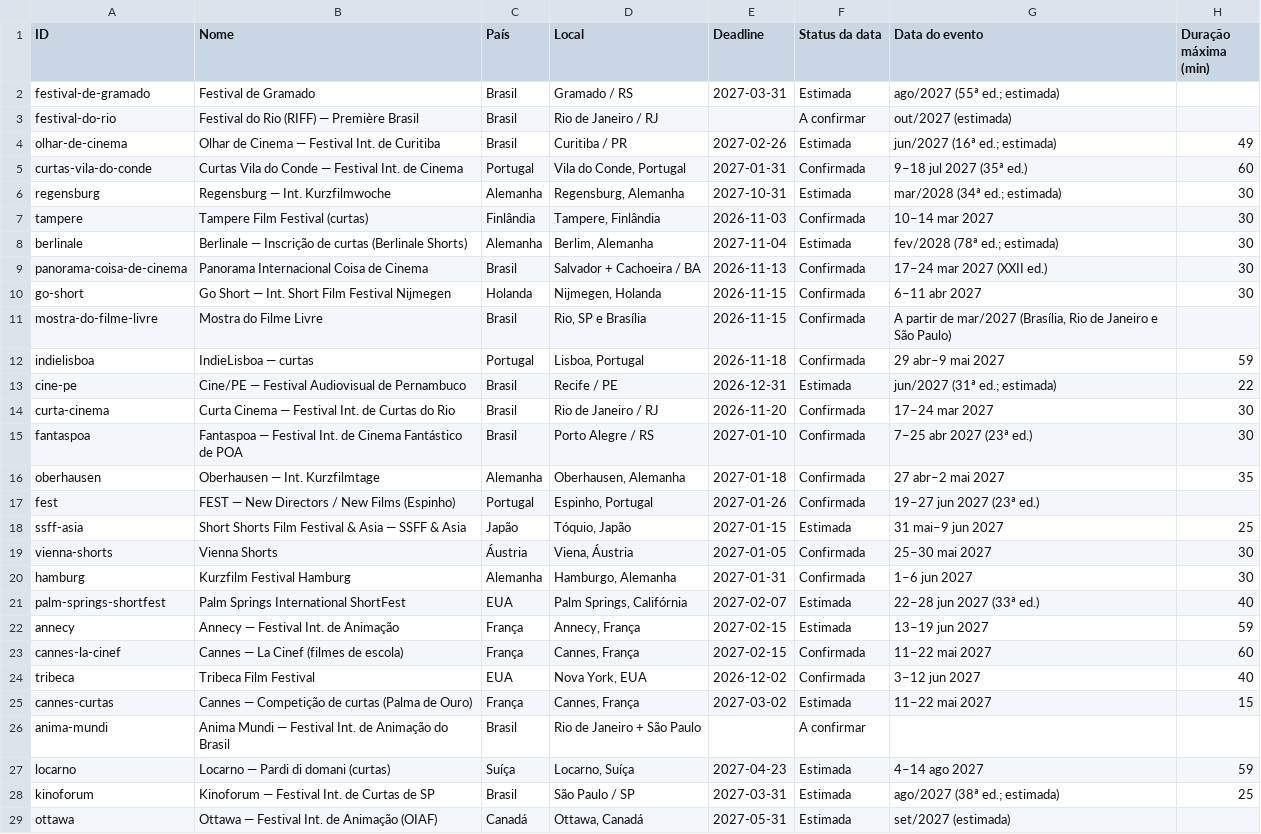
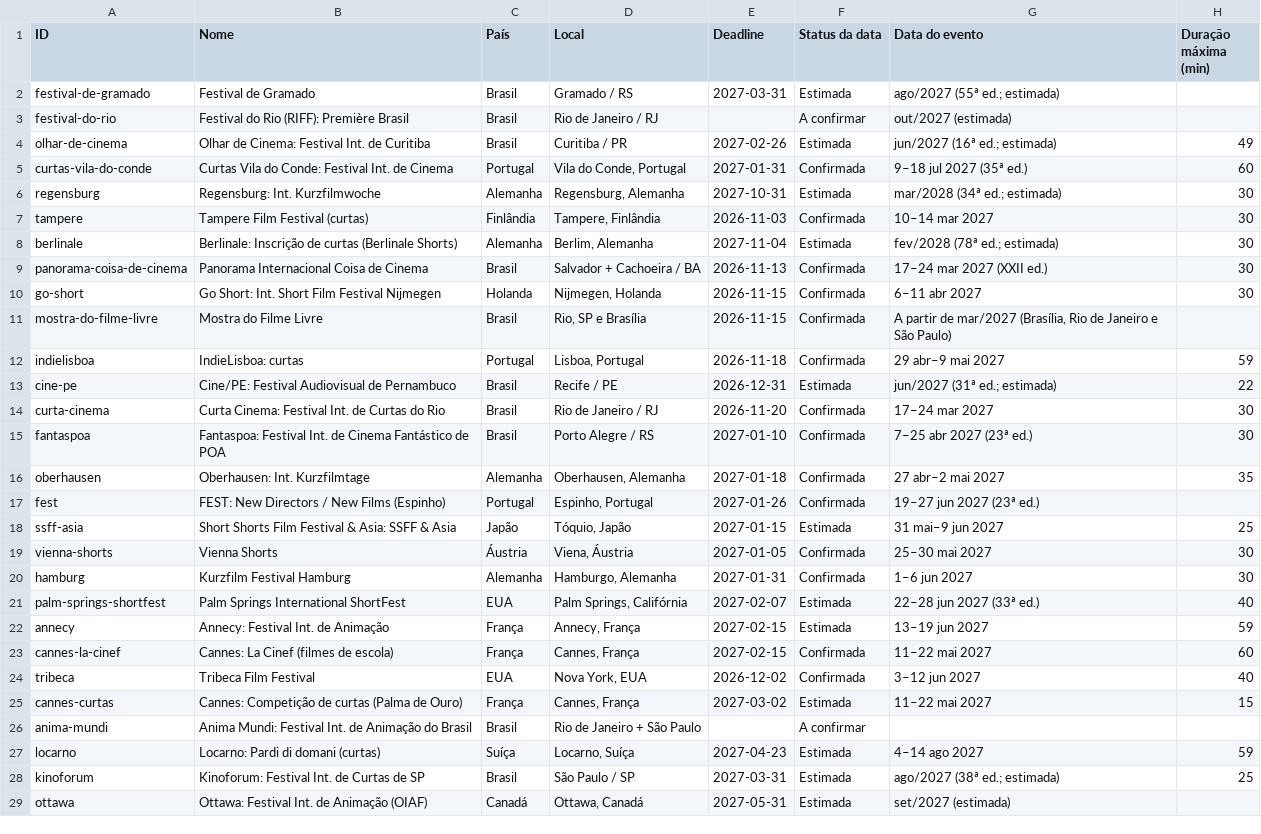
Before and after one commit to aeathayde-coder/radar-de-curtas, a CSV file: site/dados/festivais.csv, drawn as a sheet; only a part is shown; the diff covers the shown part only; the diff names each change by its address in the sheet, - before the commit and + after, or states it on an @@ line.

```diff
--- a/site/dados/festivais.csv
+++ b/site/dados/festivais.csv
-B3 (Nome): Festival do Rio (RIFF) — Première Brasil
+B3 (Nome): Festival do Rio (RIFF): Première Brasil
-B4 (Nome): Olhar de Cinema — Festival Int. de Curitiba
+B4 (Nome): Olhar de Cinema: Festival Int. de Curitiba
-B5 (Nome): …Vila do Conde — Festival Int.…
+B5 (Nome): …Vila do Conde: Festival Int.…
-B6 (Nome): Regensburg — Int. Kurzfilmwoche
+B6 (Nome): Regensburg: Int. Kurzfilmwoche
-B8 (Nome): Berlinale — Inscrição de…
+B8 (Nome): Berlinale: Inscrição de…
-B10 (Nome): Go Short — Int. Short Film Festival Nijmegen
+B10 (Nome): Go Short: Int. Short Film Festival Nijmegen
-B12 (Nome): IndieLisboa — curtas
+B12 (Nome): IndieLisboa: curtas
-B13 (Nome): Cine/PE — Festival Audiovisual de Pernambuco
+B13 (Nome): Cine/PE: Festival Audiovisual de Pernambuco
-B14 (Nome): Curta Cinema — Festival Int. de Curtas do Rio
+B14 (Nome): Curta Cinema: Festival Int. de Curtas do Rio
-B15 (Nome): Fantaspoa — Festival Int.…
+B15 (Nome): Fantaspoa: Festival Int.…
-B16 (Nome): Oberhausen — Int. Kurzfilmtage
+B16 (Nome): Oberhausen: Int. Kurzfilmtage
-B17 (Nome): FEST — New Directors / New Films (Espinho)
+B17 (Nome): FEST: New Directors / New Films (Espinho)
-B18 (Nome): …Festival & Asia — SSFF &…
+B18 (Nome): …Festival & Asia: SSFF &…
-B22 (Nome): Annecy — Festival Int. de Animação
+B22 (Nome): Annecy: Festival Int. de Animação
-B23 (Nome): Cannes — La Cinef (filmes de escola)
+B23 (Nome): Cannes: La Cinef (filmes de escola)
-B25 (Nome): Cannes — Competição de curtas (Palma de Ouro)
+B25 (Nome): Cannes: Competição de curtas (Palma de Ouro)
-B26 (Nome): Anima Mundi — Festival Int.…
+B26 (Nome): Anima Mundi: Festival Int.…
-B27 (Nome): Locarno — Pardi di domani (curtas)
+B27 (Nome): Locarno: Pardi di domani (curtas)
-B28 (Nome): Kinoforum — Festival Int. de Curtas de SP
+B28 (Nome): Kinoforum: Festival Int. de Curtas de SP
-B29 (Nome): Ottawa — Festival Int. de Animação (OIAF)
+B29 (Nome): Ottawa: Festival Int. de Animação (OIAF)
```
Also changed, not shown: 30 edited cells elsewhere in this file, 5 other files.
